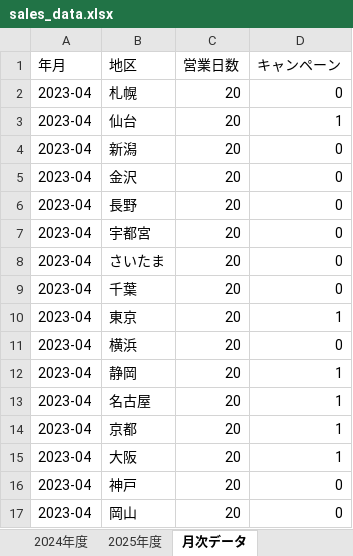
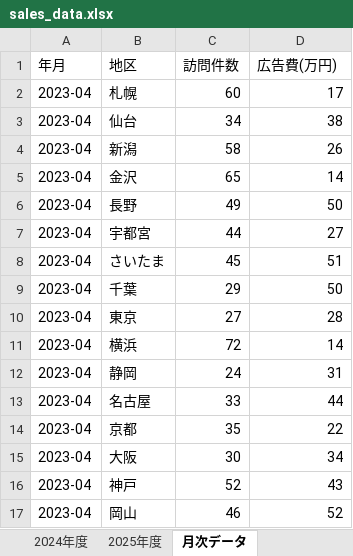
Before and after one commit to Tomoaki-Kotsuka/python-kouza, an Excel workbook: sales_data.xlsx, sheet 月次データ, drawn as a sheet; only a part is shown; values as stored, in another font and other column widths than the file's, no borders; the diff covers the shown part only; the diff names each change by its address in the sheet, - before the commit and + after, or states it on an @@ line.

Commit message:
6章の予測条件を訪問件数と広告費に変更
- 月次データシートの列を 年月/地区/訪問件数/広告費(万円) に変更
- 訪問件数50件以上 かつ 広告費40万円以上の月に売上が跳ねる形にデータを作り直し
- 予測の基準を、地区ごとのふだんの月(36か月の中央値)に変更
- ノートブック6章と README を更新

```diff
--- a/sales_data.xlsx (sheet 月次データ)
+++ b/sales_data.xlsx (sheet 月次データ)
-C1: 営業日数
+C1: 訪問件数
-D1: キャンペーン
+D1: 広告費(万円)
-C2 (訪問件数): 20
+C2 (訪問件数): 60
-D2 (広告費(万円)): 0
+D2 (広告費(万円)): 17
-C3 (訪問件数): 20
+C3 (訪問件数): 34
-D3 (広告費(万円)): 1
+D3 (広告費(万円)): 38
-C4 (訪問件数): 20
+C4 (訪問件数): 58
-D4 (広告費(万円)): 0
+D4 (広告費(万円)): 26
-C5 (訪問件数): 20
+C5 (訪問件数): 65
-D5 (広告費(万円)): 0
+D5 (広告費(万円)): 14
-C6 (訪問件数): 20
+C6 (訪問件数): 49
-D6 (広告費(万円)): 0
+D6 (広告費(万円)): 50
-C7 (訪問件数): 20
+C7 (訪問件数): 44
-D7 (広告費(万円)): 0
+D7 (広告費(万円)): 27
-C8 (訪問件数): 20
+C8 (訪問件数): 45
-D8 (広告費(万円)): 0
+D8 (広告費(万円)): 51
-C9 (訪問件数): 20
+C9 (訪問件数): 29
-D9 (広告費(万円)): 0
+D9 (広告費(万円)): 50
-C10 (訪問件数): 20
+C10 (訪問件数): 27
-D10 (広告費(万円)): 1
+D10 (広告費(万円)): 28
-C11 (訪問件数): 20
+C11 (訪問件数): 72
-D11 (広告費(万円)): 0
+D11 (広告費(万円)): 14
-C12 (訪問件数): 20
+C12 (訪問件数): 24
-D12 (広告費(万円)): 1
+D12 (広告費(万円)): 31
-C13 (訪問件数): 20
+C13 (訪問件数): 33
-D13 (広告費(万円)): 1
+D13 (広告費(万円)): 44
-C14 (訪問件数): 20
+C14 (訪問件数): 35
-D14 (広告費(万円)): 1
+D14 (広告費(万円)): 22
-C15 (訪問件数): 20
+C15 (訪問件数): 30
-D15 (広告費(万円)): 1
+D15 (広告費(万円)): 34
-C16 (訪問件数): 20
+C16 (訪問件数): 52
-D16 (広告費(万円)): 0
+D16 (広告費(万円)): 43
-C17 (訪問件数): 20
+C17 (訪問件数): 46
-D17 (広告費(万円)): 0
+D17 (広告費(万円)): 52
```
Also changed, not shown: 1439 edited cells elsewhere in this sheet, sheet 2024年度, sheet 2025年度, sheet 2023年度, 3 other files.
